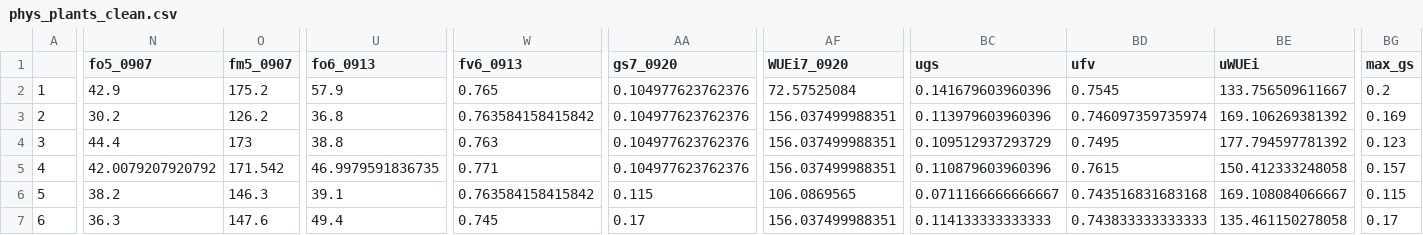
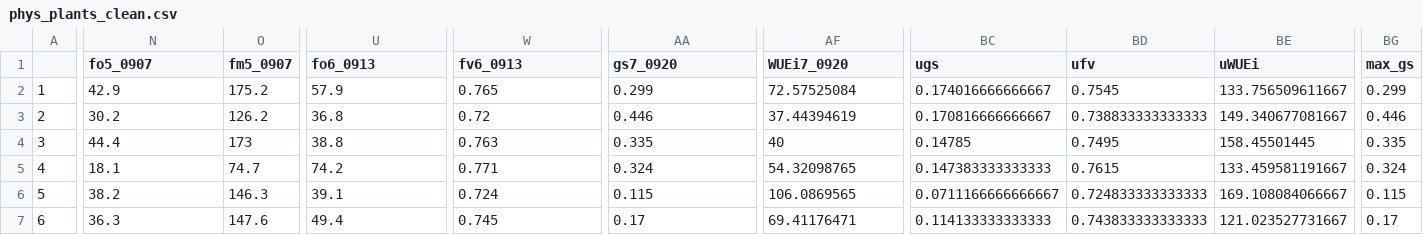
Before and after one commit to avahoffman/nonlinear-plasticity, a CSV file: data/phys_plants_clean.csv, drawn as a sheet; only a part is shown, gaps mark what is left out; the diff covers the shown part only; the diff names each change by its address in the sheet, - before the commit and + after, or states it on an @@ line.

```diff
--- a/data/phys_plants_clean.csv
+++ b/data/phys_plants_clean.csv
-AA2 (gs7_0920): 0.104977623762376
+AA2 (gs7_0920): 0.299
-BC2 (ugs): 0.141679603960396
+BC2 (ugs): 0.174016666666667
-BG2 (max_gs): 0.2
+BG2 (max_gs): 0.299
-W3 (fv6_0913): 0.763584158415842
+W3 (fv6_0913): 0.72
-AA3 (gs7_0920): 0.104977623762376
+AA3 (gs7_0920): 0.446
-AF3 (WUEi7_0920): 156.037499988351
+AF3 (WUEi7_0920): 37.44394619
-BC3 (ugs): 0.113979603960396
+BC3 (ugs): 0.170816666666667
-BD3 (ufv): 0.746097359735974
+BD3 (ufv): 0.738833333333333
-BE3 (uWUEi): 169.106269381392
+BE3 (uWUEi): 149.340677081667
-BG3 (max_gs): 0.169
+BG3 (max_gs): 0.446
-AA4 (gs7_0920): 0.104977623762376
+AA4 (gs7_0920): 0.335
-AF4 (WUEi7_0920): 156.037499988351
+AF4 (WUEi7_0920): 40
-BC4 (ugs): 0.109512937293729
+BC4 (ugs): 0.14785
-BE4 (uWUEi): 177.794597781392
+BE4 (uWUEi): 158.45501445
-BG4 (max_gs): 0.123
+BG4 (max_gs): 0.335
-N5 (fo5_0907): 42.0079207920792
+N5 (fo5_0907): 18.1
-O5 (fm5_0907): 171.542
+O5 (fm5_0907): 74.7
-U5 (fo6_0913): 46.9979591836735
+U5 (fo6_0913): 74.2
-AA5 (gs7_0920): 0.104977623762376
+AA5 (gs7_0920): 0.324
-AF5 (WUEi7_0920): 156.037499988351
+AF5 (WUEi7_0920): 54.32098765
-BC5 (ugs): 0.110879603960396
+BC5 (ugs): 0.147383333333333
-BE5 (uWUEi): 150.412333248058
+BE5 (uWUEi): 133.459581191667
-BG5 (max_gs): 0.157
+BG5 (max_gs): 0.324
-W6 (fv6_0913): 0.763584158415842
+W6 (fv6_0913): 0.724
-BD6 (ufv): 0.743516831683168
+BD6 (ufv): 0.724833333333333
-AF7 (WUEi7_0920): 156.037499988351
+AF7 (WUEi7_0920): 69.41176471
-BE7 (uWUEi): 135.461150278058
+BE7 (uWUEi): 121.023527731667
```
Also changed, not shown: 172 edited cells elsewhere in this file, 4 other files.
